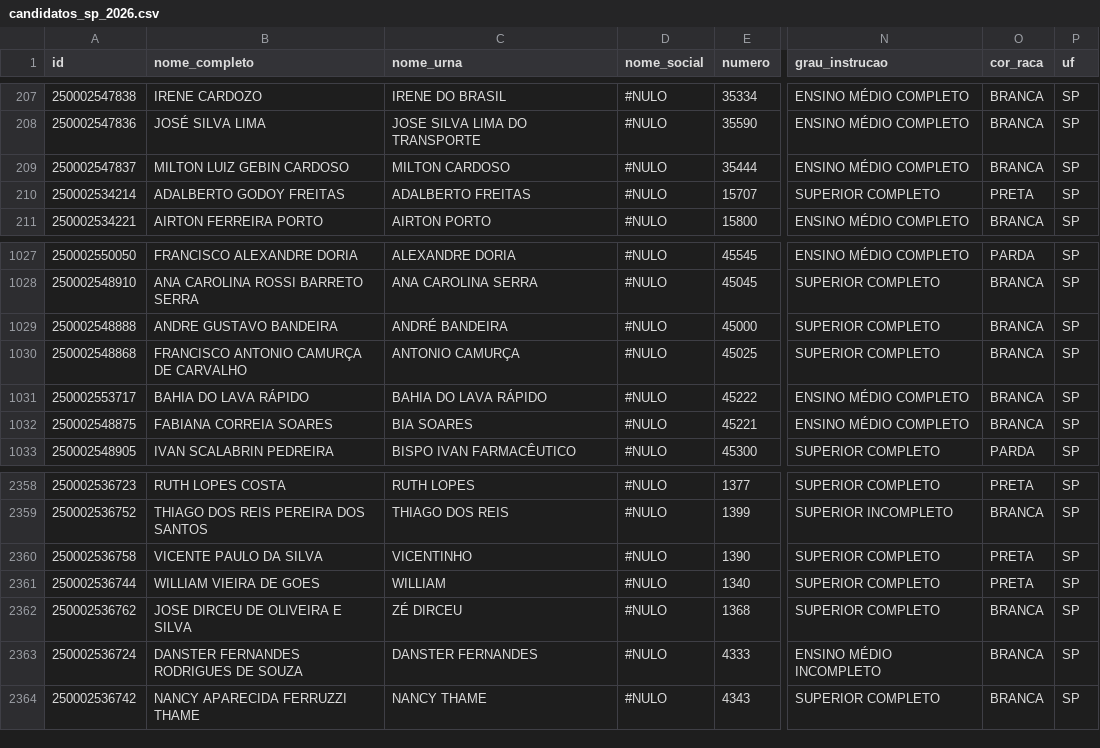
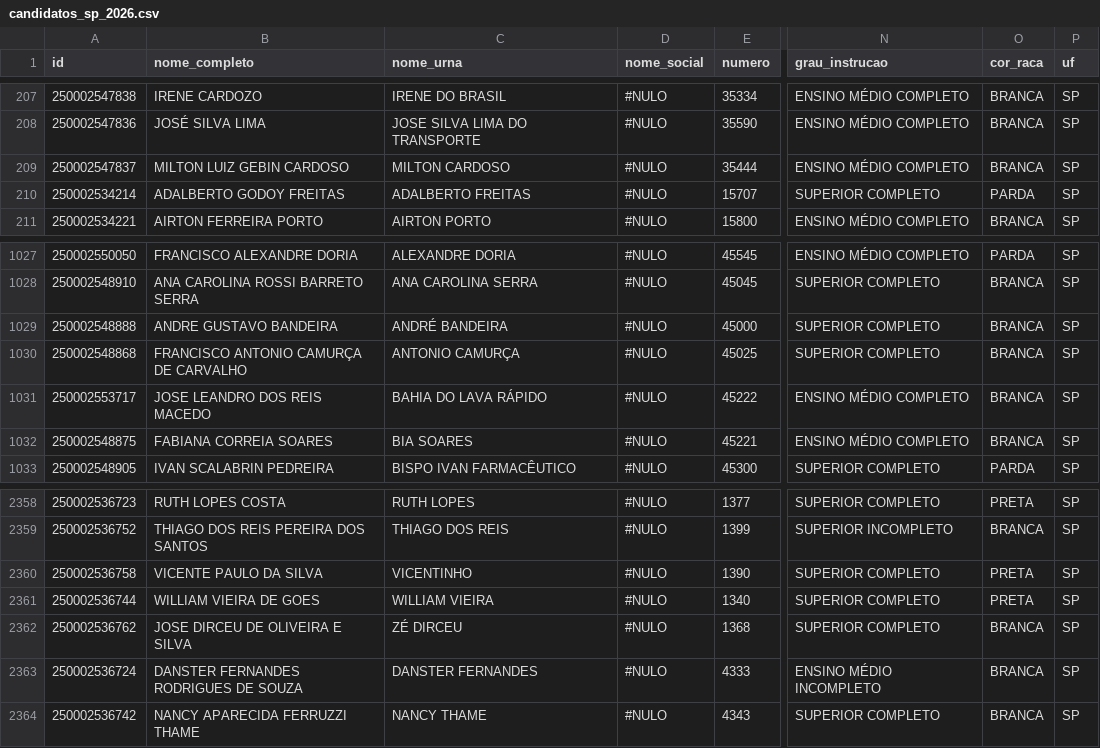
Before and after one commit to PauloTalarico287/eleicoesgsp, a CSV file: candidatos_sp_2026.csv, drawn as a sheet; only a part is shown, gaps mark what is left out; the diff covers the shown part only; the diff names each change by its address in the sheet, - before the commit and + after, or states it on an @@ line.

```diff
--- a/candidatos_sp_2026.csv
+++ b/candidatos_sp_2026.csv
-O210 (cor_raca): PRETA
+O210 (cor_raca): PARDA
-B1031 (nome_completo): BAHIA DO LAVA RÁPIDO
+B1031 (nome_completo): JOSE LEANDRO DOS REIS MACEDO
-C2361 (nome_urna): WILLIAM
+C2361 (nome_urna): WILLIAM VIEIRA
```
Also changed, not shown: 3 added rows and 2 removed rows elsewhere in this file, 12 other files.
